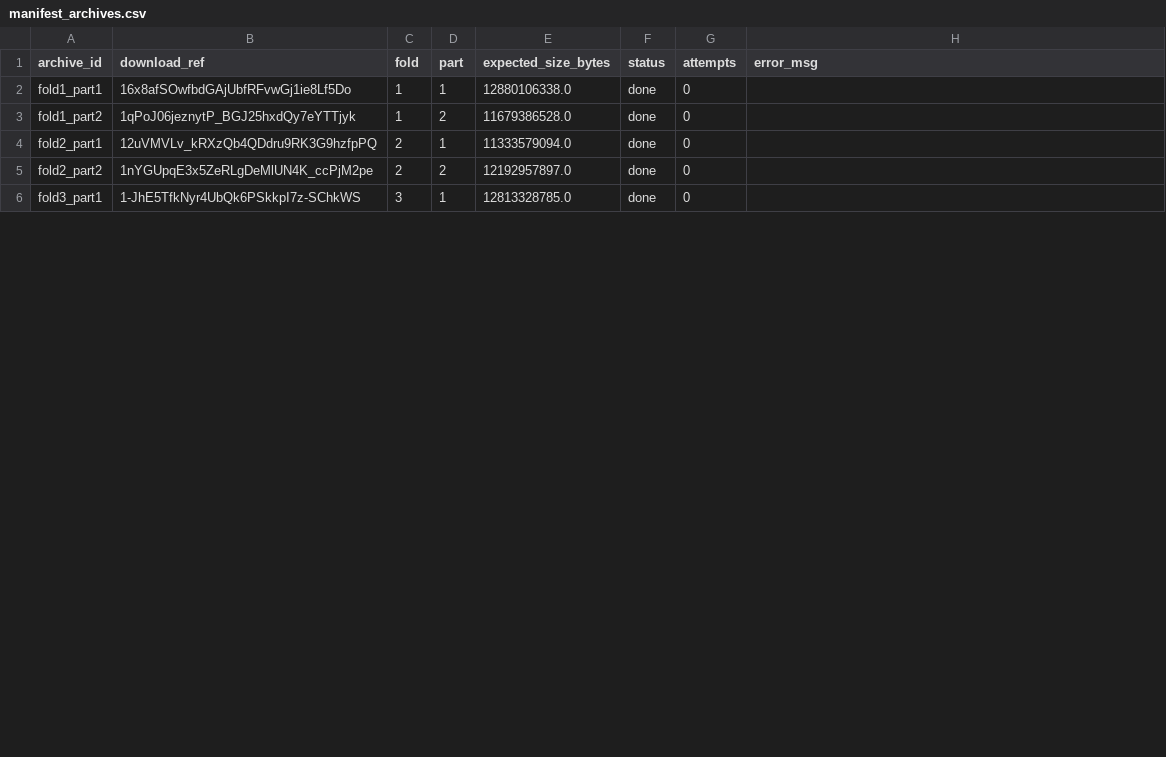
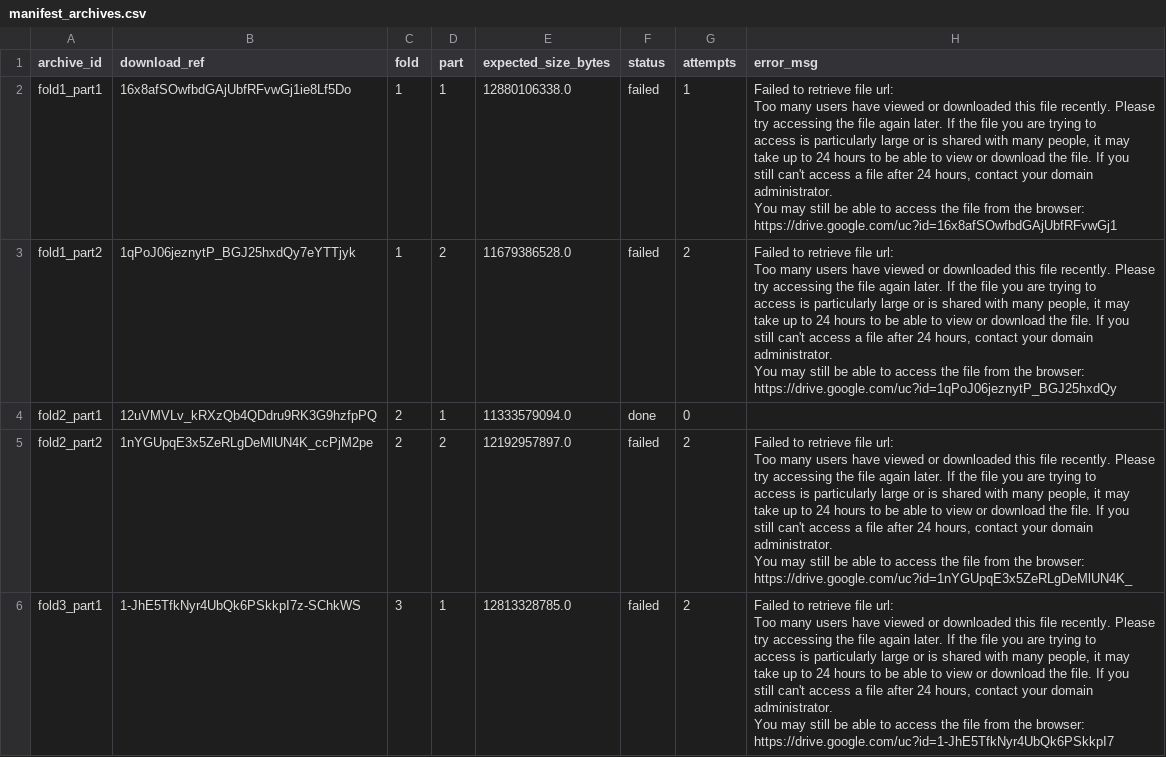
Before and after one commit to khengari77/SleepDetective, a CSV file: data/manifest_archives.csv, drawn as a sheet; only a part is shown; the diff covers the shown part only.

```diff
--- a/data/manifest_archives.csv
+++ b/data/manifest_archives.csv
@@ -1,6 +1,50 @@
 archive_id,download_ref,fold,part,expected_size_bytes,status,attempts,error_msg
-fold1_part1,16x8afSOwfbdGAjUbfRFvwGj1ie8Lf5Do,1,1,12880106338.0,done,0,
-fold1_part2,1qPoJ06jeznytP_BGJ25hxdQy7eYTTjyk,1,2,11679386528.0,done,0,
+fold1_part1,16x8afSOwfbdGAjUbfRFvwGj1ie8Lf5Do,1,1,12880106338.0,failed,1,"Failed to retrieve file url:
+
+	Too many users have viewed or downloaded this file recently. Please
+	try accessing the file again later. If the file you are trying to
+	access is particularly large or is shared with many people, it may
+	take up to 24 hours to be able to view or download the file. If you
+	still can't access a file after 24 hours, contact your domain
+	administrator.
+
+You may still be able to access the file from the browser:
+
+	https://drive.google.com/uc?id=16x8afSOwfbdGAjUbfRFvwGj1"
+fold1_part2,1qPoJ06jeznytP_BGJ25hxdQy7eYTTjyk,1,2,11679386528.0,failed,2,"Failed to retrieve file url:
+
+	Too many users have viewed or downloaded this file recently. Please
+	try accessing the file again later. If the file you are trying to
+	access is particularly large or is shared with many people, it may
+	take up to 24 hours to be able to view or download the file. If you
+	still can't access a file after 24 hours, contact your domain
+	administrator.
+
+You may still be able to access the file from the browser:
+
+	https://drive.google.com/uc?id=1qPoJ06jeznytP_BGJ25hxdQy"
 fold2_part1,12uVMVLv_kRXzQb4QDdru9RK3G9hzfpPQ,2,1,11333579094.0,done,0,
-fold2_part2,1nYGUpqE3x5ZeRLgDeMlUN4K_ccPjM2pe,2,2,12192957897.0,done,0,
-fold3_part1,1-JhE5TfkNyr4UbQk6PSkkpI7z-SChkWS,3,1,12813328785.0,done,0,
+fold2_part2,1nYGUpqE3x5ZeRLgDeMlUN4K_ccPjM2pe,2,2,12192957897.0,failed,2,"Failed to retrieve file url:
+
+	Too many users have viewed or downloaded this file recently. Please
+	try accessing the file again later. If the file you are trying to
+	access is particularly large or is shared with many people, it may
+	take up to 24 hours to be able to view or download the file. If you
+	still can't access a file after 24 hours, contact your domain
+	administrator.
+
+You may still be able to access the file from the browser:
+
+	https://drive.google.com/uc?id=1nYGUpqE3x5ZeRLgDeMlUN4K_"
+fold3_part1,1-JhE5TfkNyr4UbQk6PSkkpI7z-SChkWS,3,1,12813328785.0,failed,2,"Failed to retrieve file url:
+
+	Too many users have viewed or downloaded this file recently. Please
+	try accessing the file again later. If the file you are trying to
+	access is particularly large or is shared with many people, it may
+	take up to 24 hours to be able to view or download the file. If you
+	still can't access a file after 24 hours, contact your domain
+	administrator.
+
+You may still be able to access the file from the browser:
+
+	https://drive.google.com/uc?id=1-JhE5TfkNyr4UbQk6PSkkpI7"
```
Also changed, not shown: 12 edited cells elsewhere in this file, data/manifest.csv, 12 other files.
